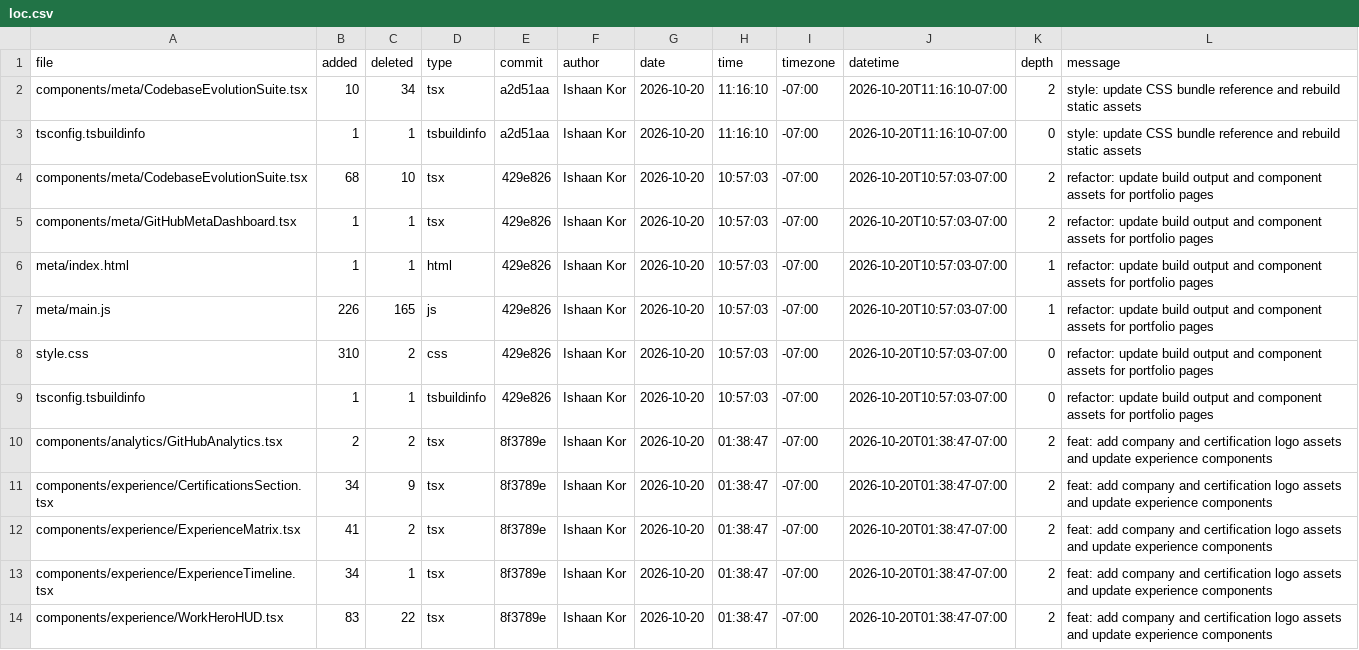
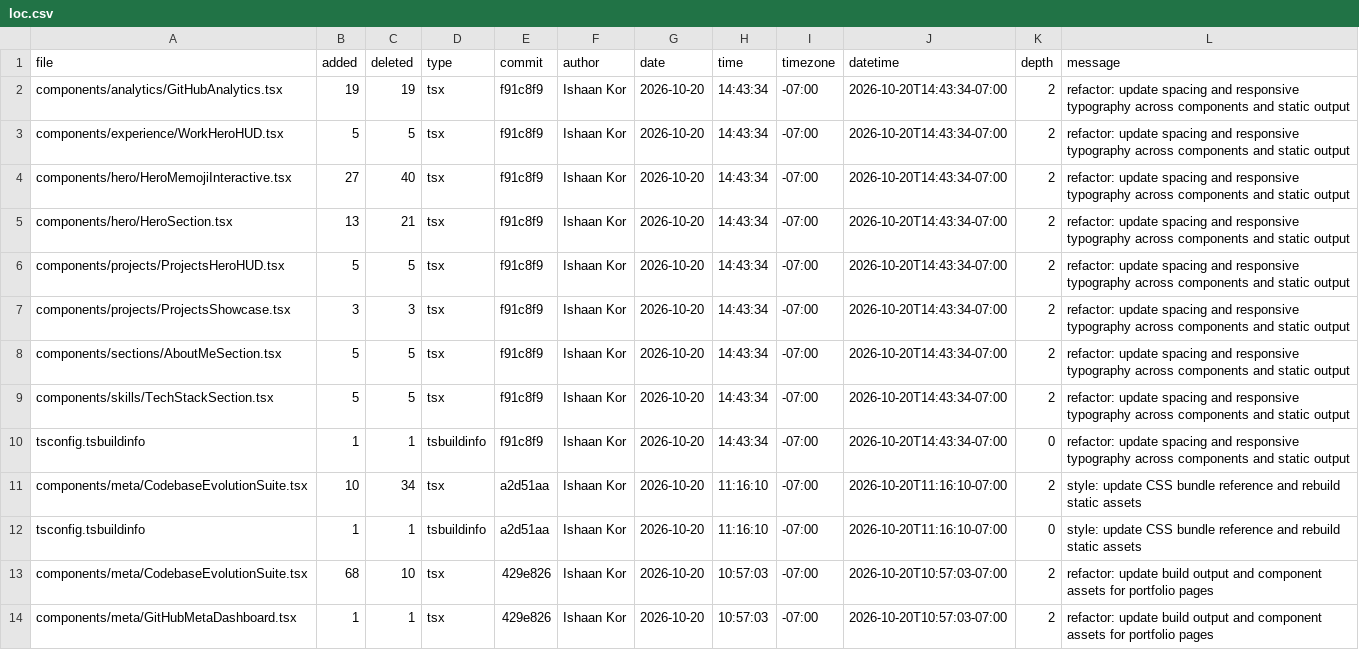
Before and after one commit to ishaankor/my-data-science-portfolio, a CSV file: out/loc.csv, drawn as a sheet; only a part is shown; the shorter side is filled out with more unchanged rows; the diff names each change by its address in the sheet, - before the commit and + after, or states it on an @@ line.

```diff
--- a/out/loc.csv
+++ b/out/loc.csv
+row 2: components/analytics/GitHubAnalytics.tsx | 19 | 19 | tsx | f91c8f9 | Ishaan Kor | 2026-10-20 | 14:43:34 | -07:00 | 2026-10-20T14:43:34-07:00 | 2 | refactor: update spacing and responsive typography across components and static output
+row 3: components/experience/WorkHeroHUD.tsx | 5 | 5 | tsx | f91c8f9 | Ishaan Kor | 2026-10-20 | 14:43:34 | -07:00 | 2026-10-20T14:43:34-07:00 | 2 | refactor: update spacing and responsive typography across components and static output
+row 4: components/hero/HeroMemojiInteractive.tsx | 27 | 40 | tsx | f91c8f9 | Ishaan Kor | 2026-10-20 | 14:43:34 | -07:00 | 2026-10-20T14:43:34-07:00 | 2 | refactor: update spacing and responsive typography across components and static output
+row 5: components/hero/HeroSection.tsx | 13 | 21 | tsx | f91c8f9 | Ishaan Kor | 2026-10-20 | 14:43:34 | -07:00 | 2026-10-20T14:43:34-07:00 | 2 | refactor: update spacing and responsive typography across components and static output
+row 6: components/projects/ProjectsHeroHUD.tsx | 5 | 5 | tsx | f91c8f9 | Ishaan Kor | 2026-10-20 | 14:43:34 | -07:00 | 2026-10-20T14:43:34-07:00 | 2 | refactor: update spacing and responsive typography across components and static output
+row 7: components/projects/ProjectsShowcase.tsx | 3 | 3 | tsx | f91c8f9 | Ishaan Kor | 2026-10-20 | 14:43:34 | -07:00 | 2026-10-20T14:43:34-07:00 | 2 | refactor: update spacing and responsive typography across components and static output
+row 8: components/sections/AboutMeSection.tsx | 5 | 5 | tsx | f91c8f9 | Ishaan Kor | 2026-10-20 | 14:43:34 | -07:00 | 2026-10-20T14:43:34-07:00 | 2 | refactor: update spacing and responsive typography across components and static output
+row 9: components/skills/TechStackSection.tsx | 5 | 5 | tsx | f91c8f9 | Ishaan Kor | 2026-10-20 | 14:43:34 | -07:00 | 2026-10-20T14:43:34-07:00 | 2 | refactor: update spacing and responsive typography across components and static output
+row 10: tsconfig.tsbuildinfo | 1 | 1 | tsbuildinfo | f91c8f9 | Ishaan Kor | 2026-10-20 | 14:43:34 | -07:00 | 2026-10-20T14:43:34-07:00 | 0 | refactor: update spacing and responsive typography across components and static output
```
Also changed, not shown: 32 other files.
